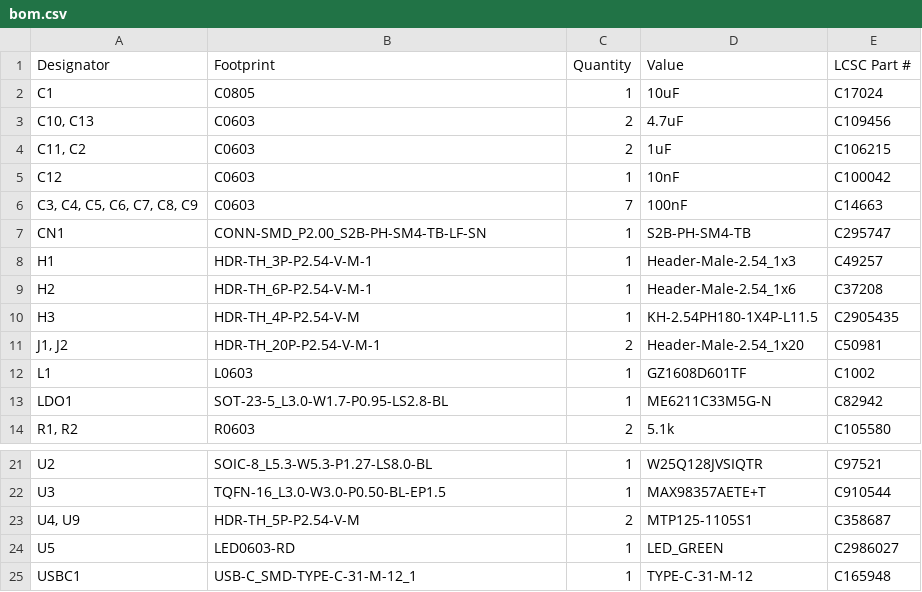
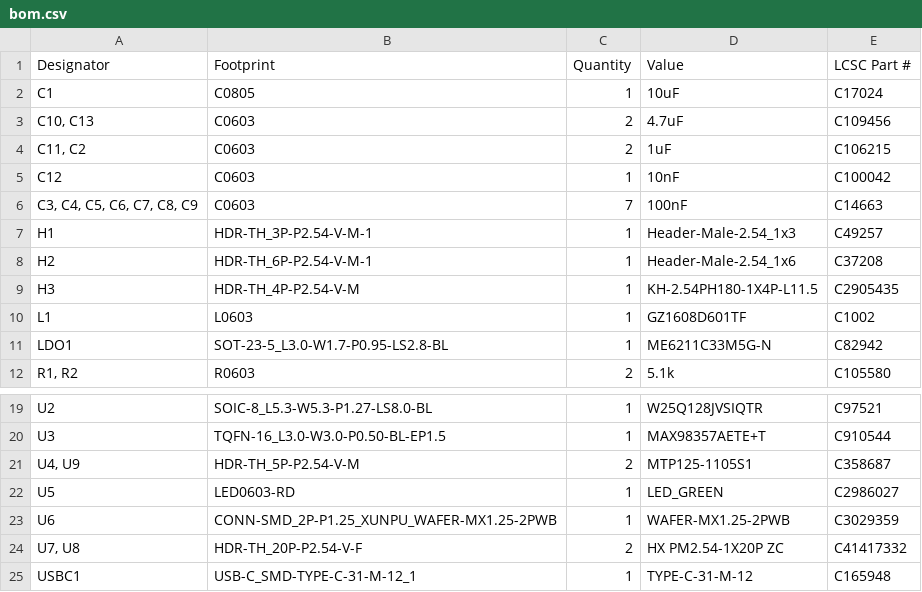
Before and after one commit to johnmagnus32/embedded, a CSV file: projects/gameboy/gameboy-pcb/production/bom.csv, drawn as a sheet; only a part is shown, gaps mark what is left out.

Commit message:
feat(gameboy): swap speaker conn to MX1.25, TFT headers to female, update production
- BOM: CN1 speaker -> WAFER-MX1.25-2PWB (C3029359, actual 1.25mm pitch);
  J1/J2 TFT mount -> 1x20 female square-hole (C41417332), male pins move to
  the TFT breakout so the screen is removable
- schematic/PCB updated to match; regenerated production outputs

```diff
--- a/projects/gameboy/gameboy-pcb/production/bom.csv
+++ b/projects/gameboy/gameboy-pcb/production/bom.csv
@@ -6,3 +6,2 @@ C12,C0603,1,10nF,C100042
 "C3, C4, C5, C6, C7, C8, C9",C0603,7,100nF,C14663
-CN1,CONN-SMD_P2.00_S2B-PH-SM4-TB-LF-SN,1,S2B-PH-SM4-TB,C295747
 H1,HDR-TH_3P-P2.54-V-M-1,1,Header-Male-2.54_1x3,C49257
@@ -10,3 +9,2 @@ H2,HDR-TH_6P-P2.54-V-M-1,1,Header-Male-2.54_1x6,C37208
 H3,HDR-TH_4P-P2.54-V-M,1,KH-2.54PH180-1X4P-L11.5,C2905435
-"J1, J2",HDR-TH_20P-P2.54-V-M-1,2,Header-Male-2.54_1x20,C50981
 L1,L0603,1,GZ1608D601TF,C1002
@@ -24,2 +22,4 @@ U3,TQFN-16_L3.0-W3.0-P0.50-BL-EP1.5,1,MAX98357AETE+T,C910544
 U5,LED0603-RD,1,LED_GREEN,C2986027
+U6,CONN-SMD_2P-P1.25_XUNPU_WAFER-MX1.25-2PWB,1,WAFER-MX1.25-2PWB,C3029359
+"U7, U8",HDR-TH_20P-P2.54-V-F,2,HX PM2.54-1X20P ZC,C41417332
 USBC1,USB-C_SMD-TYPE-C-31-M-12_1,1,TYPE-C-31-M-12,C165948
```
Also changed, not shown: projects/gameboy/gameboy-pcb/production/designators.csv, projects/gameboy/gameboy-pcb/production/positions.csv, 7 other files.
